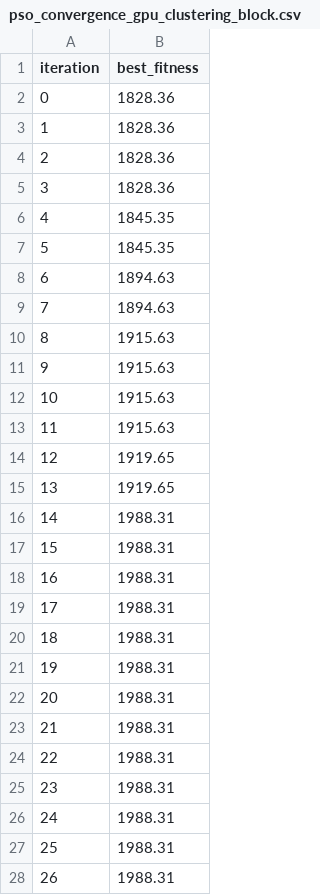
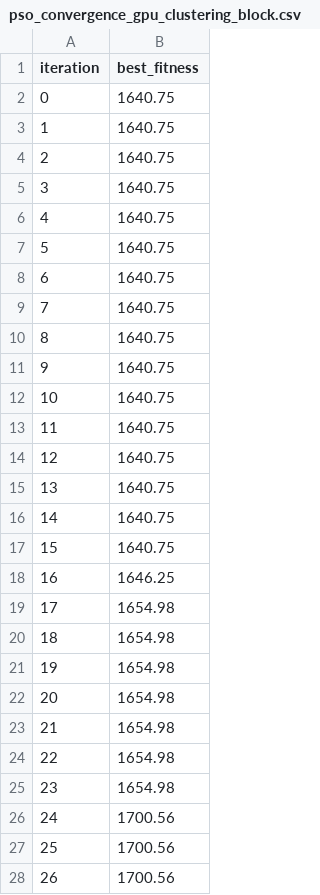
Before and after one commit to JoaoMEspindola/parallelizing_wsn_pso_sollution, a CSV file: InitialConfigTCC/pso_convergence_gpu_clustering_block.csv, drawn as a sheet; only a part is shown; the diff covers the shown part only.

```diff
--- a/InitialConfigTCC/pso_convergence_gpu_clustering_block.csv
+++ b/InitialConfigTCC/pso_convergence_gpu_clustering_block.csv
@@ -1,28 +1,28 @@
 iteration,best_fitness
-0,1828.36
-1,1828.36
-2,1828.36
-3,1828.36
-4,1845.35
-5,1845.35
-6,1894.63
-7,1894.63
-8,1915.63
-9,1915.63
-10,1915.63
-11,1915.63
-12,1919.65
-13,1919.65
-14,1988.31
-15,1988.31
-16,1988.31
-17,1988.31
-18,1988.31
-19,1988.31
-20,1988.31
-21,1988.31
-22,1988.31
-23,1988.31
-24,1988.31
-25,1988.31
-26,1988.31
+0,1640.75
+1,1640.75
+2,1640.75
+3,1640.75
+4,1640.75
+5,1640.75
+6,1640.75
+7,1640.75
+8,1640.75
+9,1640.75
+10,1640.75
+11,1640.75
+12,1640.75
+13,1640.75
+14,1640.75
+15,1640.75
+16,1646.25
+17,1654.98
+18,1654.98
+19,1654.98
+20,1654.98
+21,1654.98
+22,1654.98
+23,1654.98
+24,1700.56
+25,1700.56
+26,1700.56
```
Also changed, not shown: 73 edited cells elsewhere in this file, InitialConfigTCC/pso_convergence_cpu_clustering.csv, InitialConfigTCC/pso_convergence_cpu_routing.csv, 36 other files.
